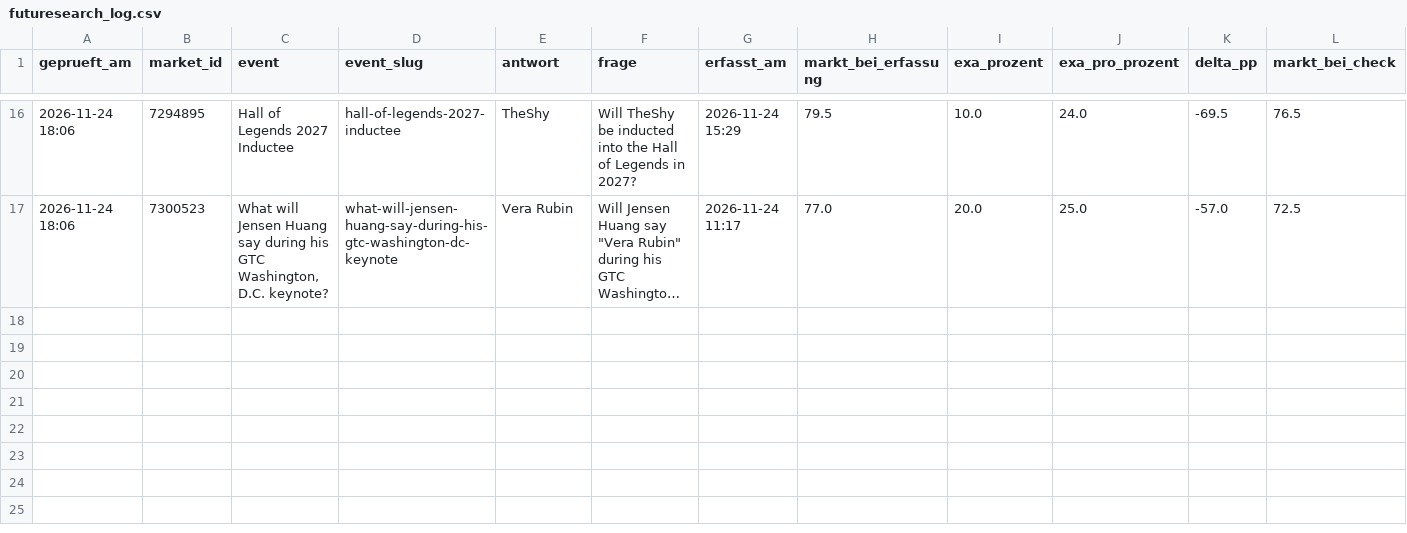
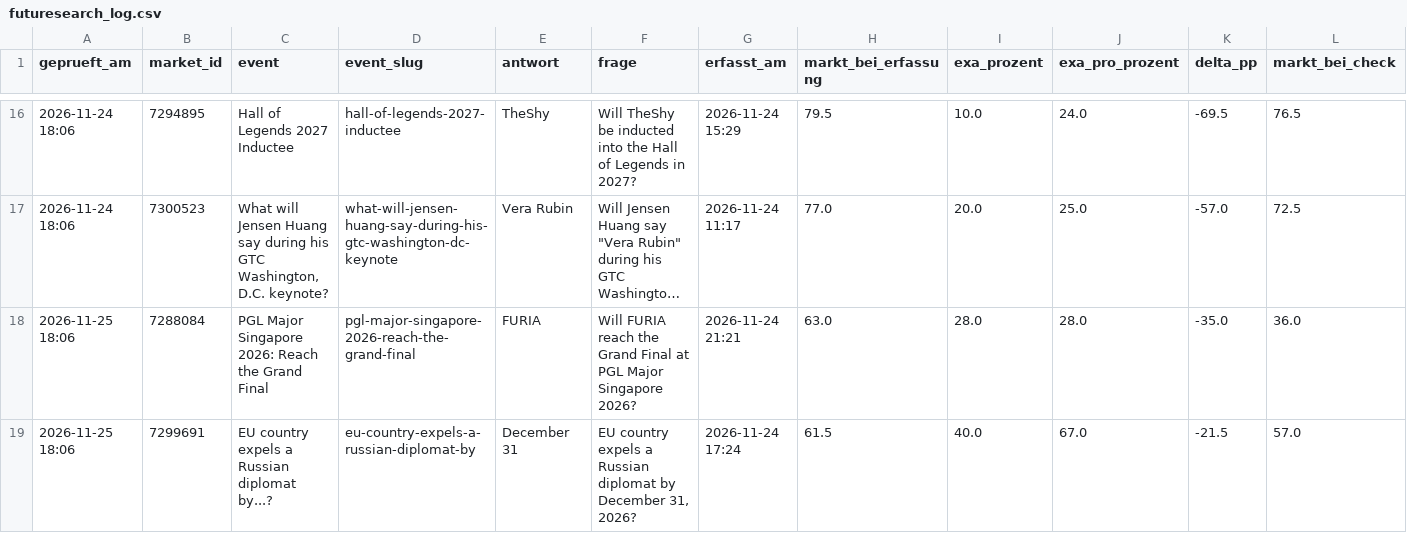
Before and after one commit to Fluc10/polymarket-scanner, a CSV file: data/futuresearch_log.csv, drawn as a sheet; only a part is shown, gaps mark what is left out; long unchanged cells end in …; rows hold the shown columns only; the diff names each change by its address in the sheet, - before the commit and + after, or states it on an @@ line.

```diff
--- a/data/futuresearch_log.csv
+++ b/data/futuresearch_log.csv
+row 18: 2026-11-25 18:06 | 7288084 | PGL Major Singapore 2026: Reach the Grand Final | pgl-major-singapore-2026-reach-the-grand-final | FURIA | Will FURIA reach the Grand Final at PGL Major Singapore 2026? | 2026-11-24 21:21 | 63.0 | 28.0 | 28.0 | -35.0 | 36.0
+row 19: 2026-11-25 18:06 | 7299691 | EU country expels a Russian diplomat by...? | eu-country-expels-a-russian-diplomat-by | December 31 | EU country expels a Russian diplomat by December 31, 2026? | 2026-11-24 17:24 | 61.5 | 40.0 | 67.0 | -21.5 | 57.0
```
Also changed, not shown: 1 other file.
